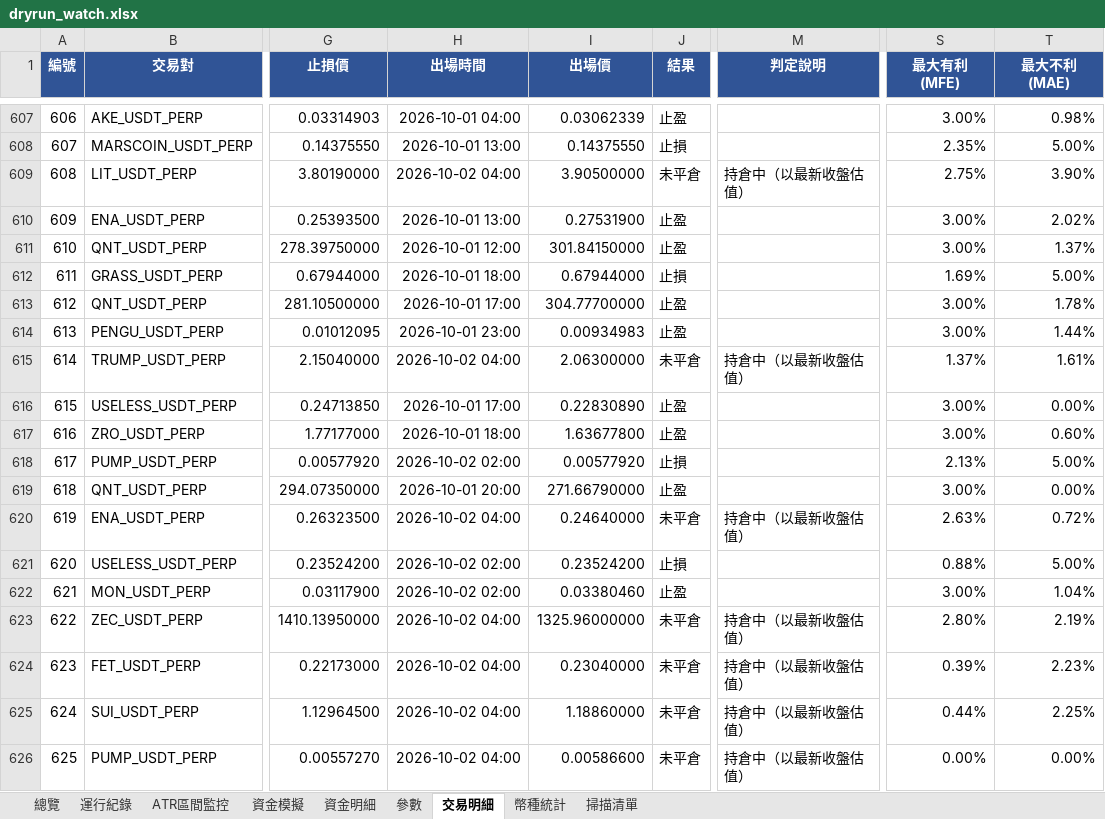
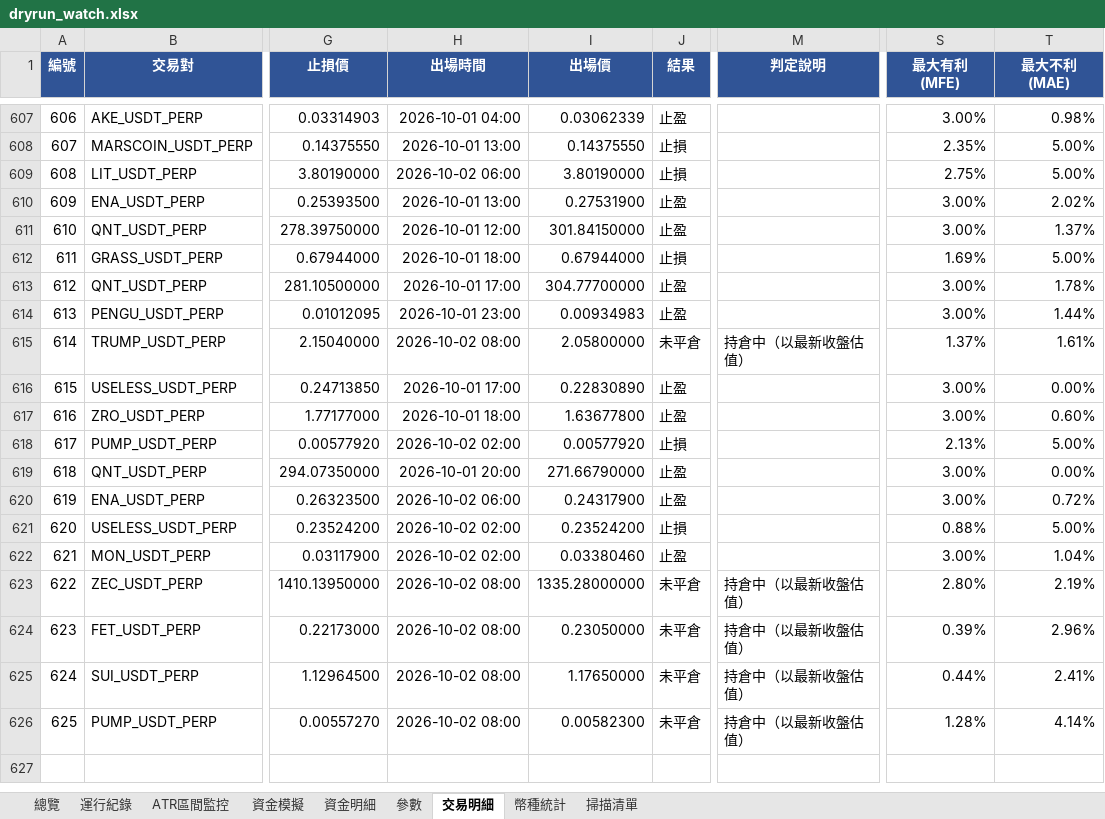
Before and after one commit to timzen43210/Crypto_Trader, an Excel workbook: output/dryrun_watch.xlsx, sheet 交易明細, drawn as a sheet; only a part is shown, gaps mark what is left out; values as stored, in another font and other column widths than the file's, no borders; conditional formats not drawn; the diff names each change by its address in the sheet, - before the commit and + after, or states it on an @@ line.

```diff
--- a/output/dryrun_watch.xlsx (sheet 交易明細)
+++ b/output/dryrun_watch.xlsx (sheet 交易明細)
-H609 (出場時間): 2026-10-02 04:00
+H609 (出場時間): 2026-10-02 06:00
-I609 (出場價): 3.90500000
+I609 (出場價): 3.80190000
-J609 (結果): 未平倉
+J609 (結果): 止損
-M609 (判定說明): 持倉中（以最新收盤估值）
+M609 (判定說明): (empty)
-T609 (最大不利(MAE)): 3.90%
+T609 (最大不利(MAE)): 5.00%
-H615 (出場時間): 2026-10-02 04:00
+H615 (出場時間): 2026-10-02 08:00
-I615 (出場價): 2.06300000
+I615 (出場價): 2.05800000
-H620 (出場時間): 2026-10-02 04:00
+H620 (出場時間): 2026-10-02 06:00
-I620 (出場價): 0.24640000
+I620 (出場價): 0.24317900
-J620 (結果): 未平倉
+J620 (結果): 止盈
-M620 (判定說明): 持倉中（以最新收盤估值）
+M620 (判定說明): (empty)
-S620 (最大有利(MFE)): 2.63%
+S620 (最大有利(MFE)): 3.00%
-H623:H626 (出場時間): 2026-10-02 04:00
+H623:H626 (出場時間): 2026-10-02 08:00
-I623 (出場價): 1325.96000000
+I623 (出場價): 1335.28000000
-I624 (出場價): 0.23040000
+I624 (出場價): 0.23050000
-T624 (最大不利(MAE)): 2.23%
+T624 (最大不利(MAE)): 2.96%
-I625 (出場價): 1.18860000
+I625 (出場價): 1.17650000
-T625 (最大不利(MAE)): 2.25%
+T625 (最大不利(MAE)): 2.41%
-I626 (出場價): 0.00586600
+I626 (出場價): 0.00582300
-S626 (最大有利(MFE)): 0.00%
+S626 (最大有利(MFE)): 1.28%
-T626 (最大不利(MAE)): 0.00%
+T626 (最大不利(MAE)): 4.14%
```
Also changed, not shown: sheet 資金明細, sheet 資金模擬, sheet 運行紀錄, sheet ATR區間監控, sheet 掃描清單, sheet 參數, 1 more sheet, charts or pictures, output/dryrun_rev.xlsx, output/dryrun_rev_wide.xlsx, 4 other files.
